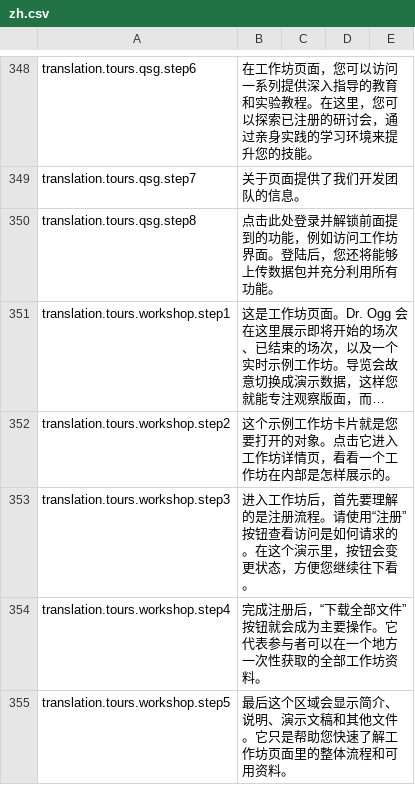
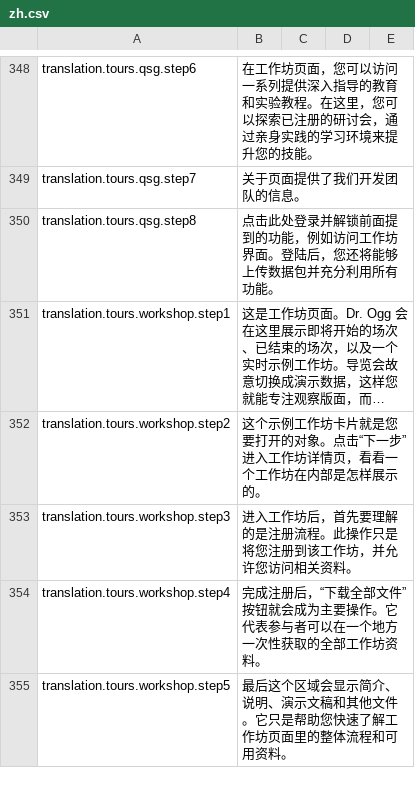
Before and after one commit to earthhistoryviz/tsconline, a CSV file: server/assets/translations/zh.csv, drawn as a sheet; only a part is shown, gaps mark what is left out; long unchanged cells end in …; the diff names each change by its address in the sheet, - before the commit and + after, or states it on an @@ line.

```diff
--- a/server/assets/translations/zh.csv
+++ b/server/assets/translations/zh.csv
-B352: …象。点击它进入工作…
+B352: …象。点击“下一步”进入工作…
-B353: …册流程。请使用“注册”按钮查看访问是如何请求的。在这个演示里，按钮会变更状态，方便您继续往下看。
+B353: …册流程。此操作只是将您注册到该工作坊，并允许您访问相关资料。
```
Also changed, not shown: server/assets/translations/en.csv, 3 other files.
